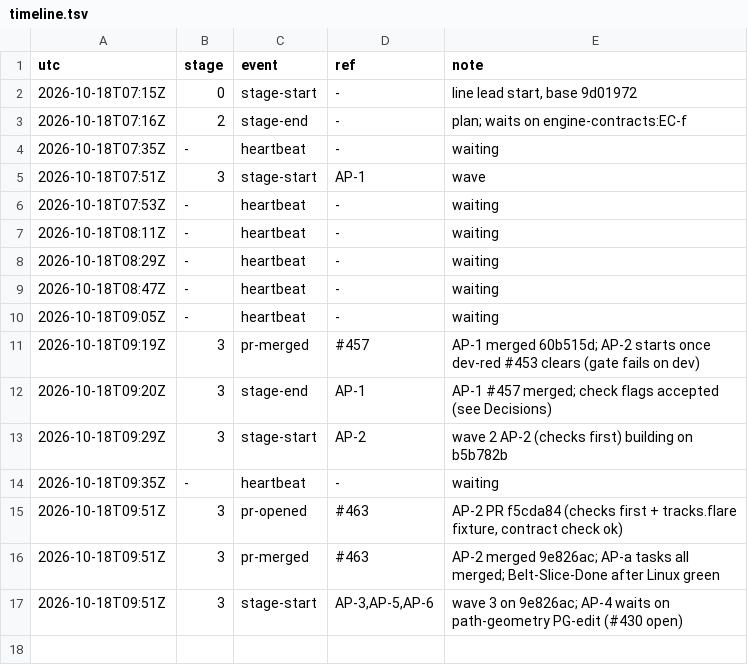
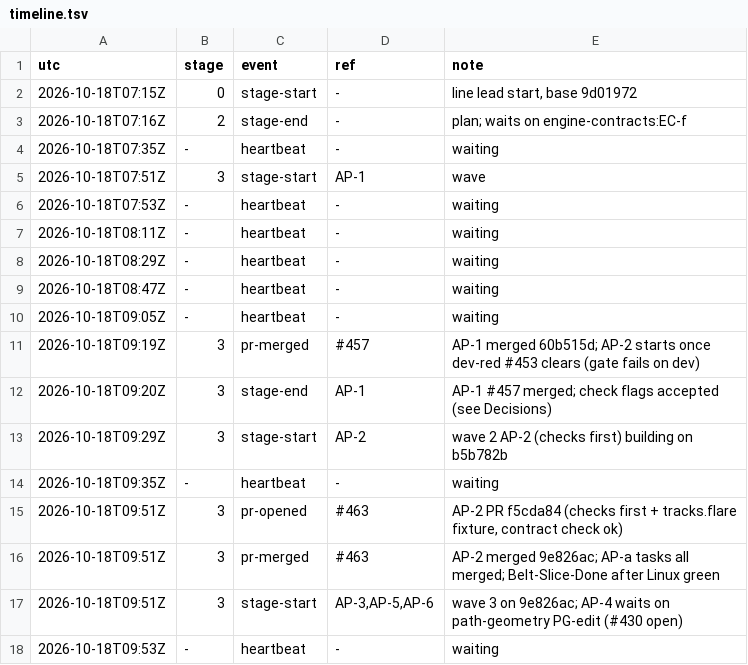
Before and after one commit to qbtrix/creative-core, a TSV file: docs/leads/animate-properties/timeline.tsv, drawn as a sheet.

Commit message:
chore(lead): animate-properties heartbeat -

```diff
--- a/docs/leads/animate-properties/timeline.tsv
+++ b/docs/leads/animate-properties/timeline.tsv
@@ -17 +17,2 @@ utc	stage	event	ref	note
 2026-10-18T09:51Z	3	stage-start	AP-3,AP-5,AP-6	wave 3 on 9e826ac; AP-4 waits on path-geometry PG-edit (#430 open)
+2026-10-18T09:53Z	-	heartbeat	-	waiting
```
